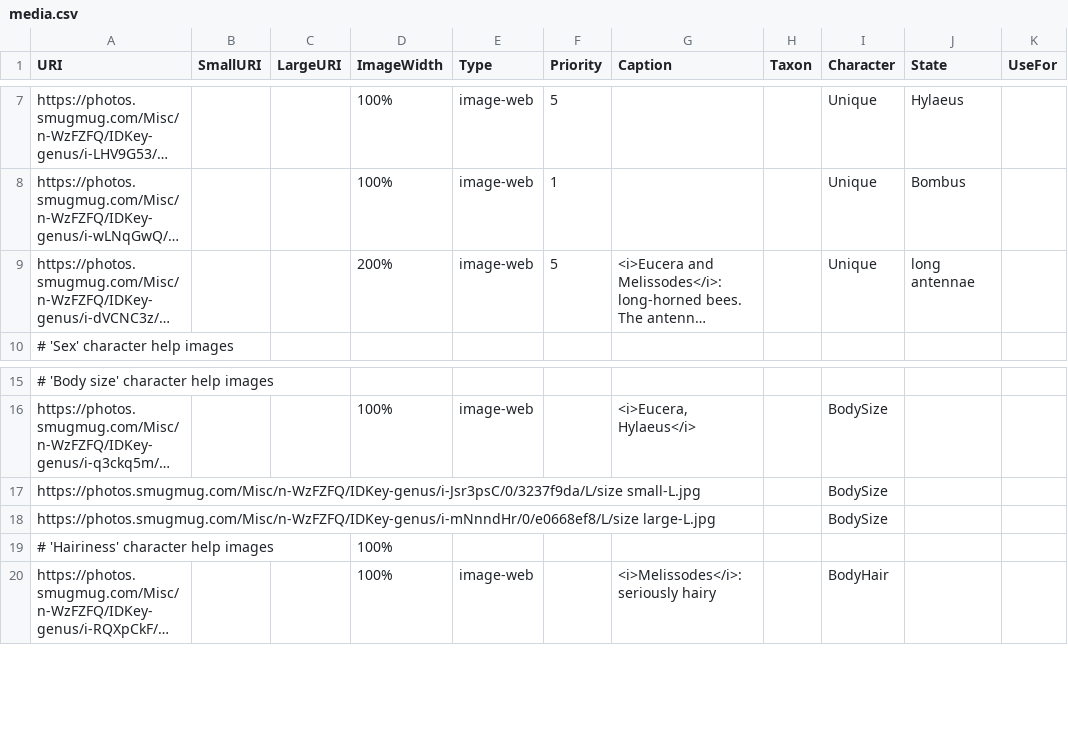
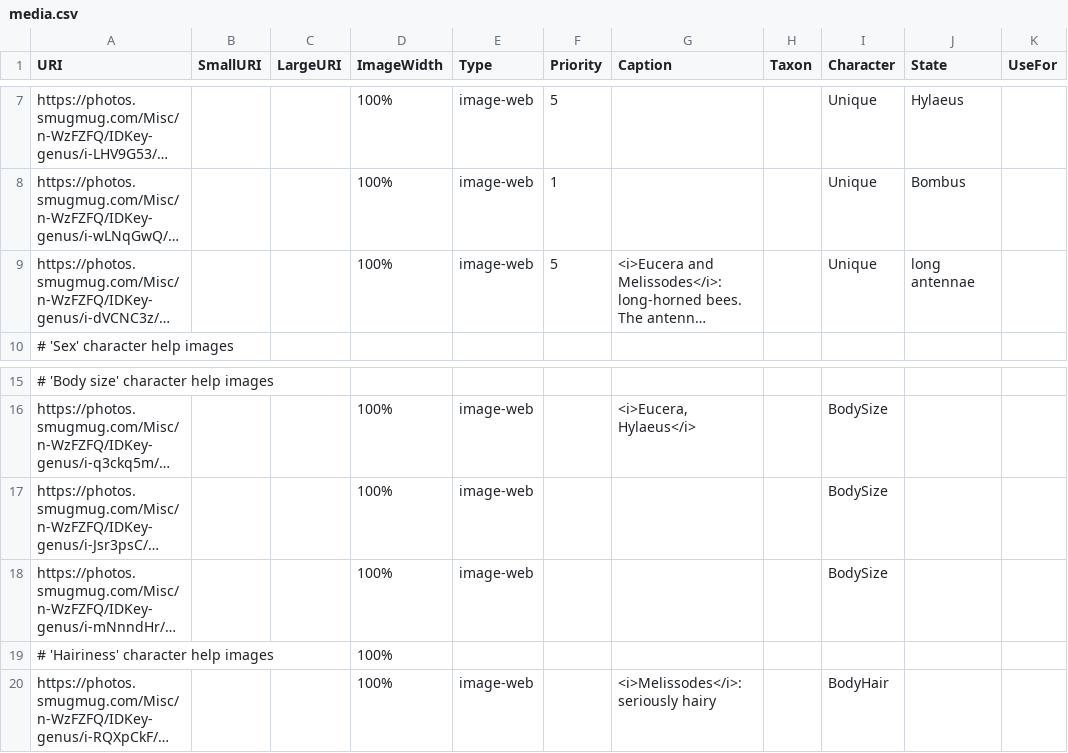
Before and after one commit to zdankowicz/homalodisca, a CSV file: identikit/kb/genera/media.csv, drawn as a sheet; only a part is shown, gaps mark what is left out; long unchanged cells end in …; the diff names each change by its address in the sheet, - before the commit and + after, or states it on an @@ line.

```diff
--- a/identikit/kb/genera/media.csv
+++ b/identikit/kb/genera/media.csv
-D9 (ImageWidth): 200%
+D9 (ImageWidth): 100%
-D17:D18 (ImageWidth): (empty)
+D17:D18 (ImageWidth): 100%
-E17:E18 (Type): (empty)
+E17:E18 (Type): image-web
```
Also changed, not shown: identikit/kb/genera/config.csv, 4 other files.
